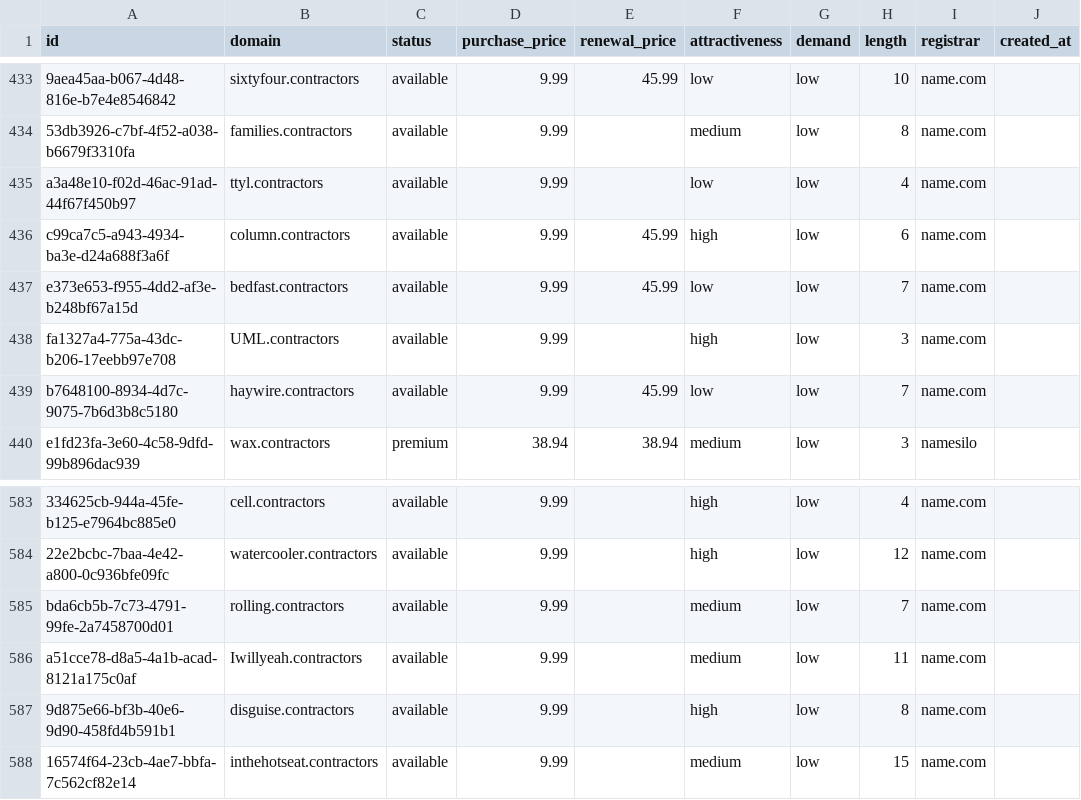
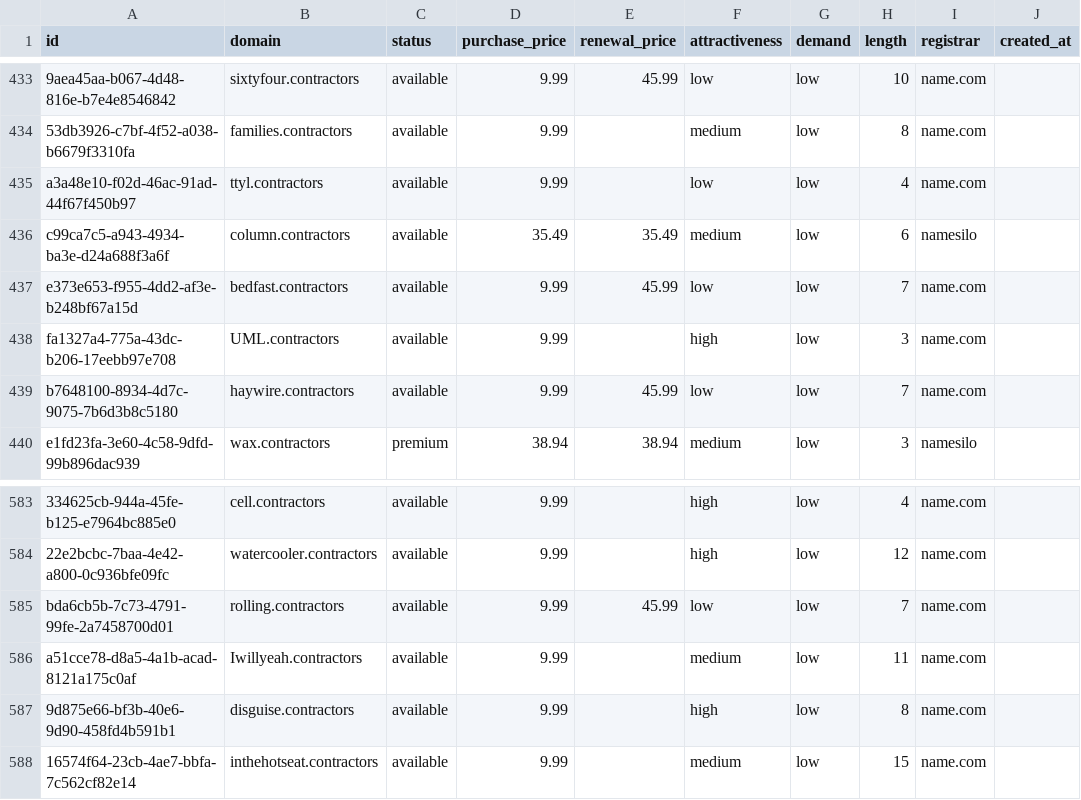
Before and after one commit to UniqueDomains/contractors-oneword-domains, a CSV file: contractors.csv, drawn as a sheet; only a part is shown, gaps mark what is left out; the diff names each change by its address in the sheet, - before the commit and + after, or states it on an @@ line.

Commit message:
Domains update

```diff
--- a/contractors.csv
+++ b/contractors.csv
-D436 (purchase_price): 9.99
+D436 (purchase_price): 35.49
-E436 (renewal_price): 45.99
+E436 (renewal_price): 35.49
-F436 (attractiveness): high
+F436 (attractiveness): medium
-I436 (registrar): name.com
+I436 (registrar): namesilo
-E585 (renewal_price): (empty)
+E585 (renewal_price): 45.99
-F585 (attractiveness): medium
+F585 (attractiveness): low
```
Also changed, not shown: 4 other files.
